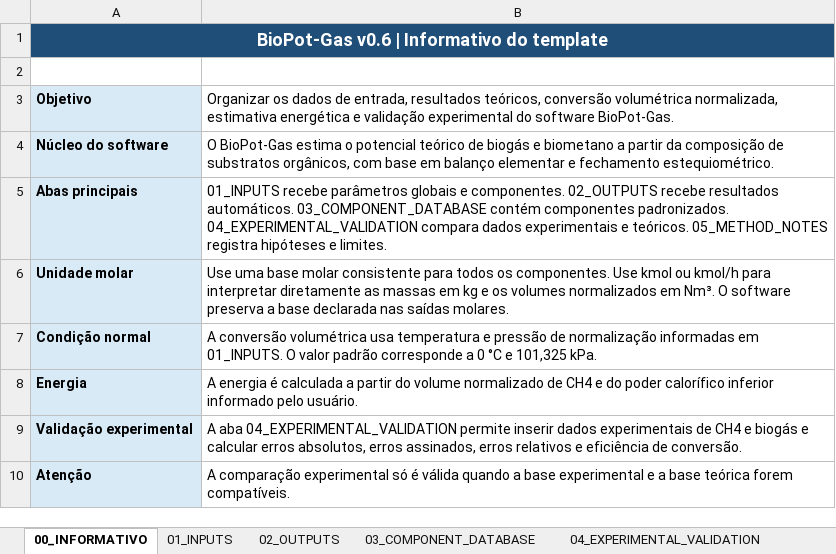
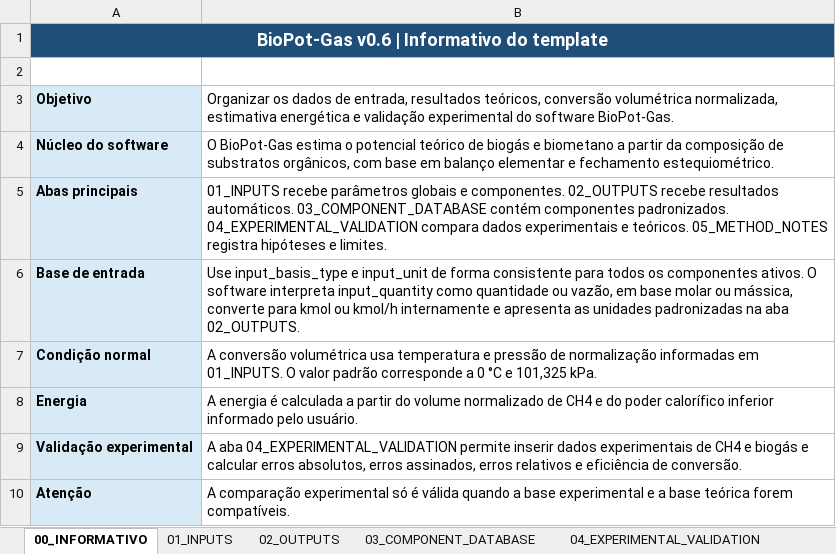
Before and after one commit to EngWanick/software_BioPot-Gas, an Excel workbook: BioPot-Gas_Input_Template_v6_validation_benchmarks.xlsx, sheet 00_INFORMATIVO, drawn as a sheet; values as stored, in another font and other column widths than the file's, no borders; removed rows and columns are numbered as before the commit, all else as after; the diff names each change by its address in the sheet, - before the commit and + after, or states it on an @@ line.

Commit message:
docs: document Excel input bases and output units

```diff
--- a/BioPot-Gas_Input_Template_v6_validation_benchmarks.xlsx (sheet 00_INFORMATIVO)
+++ b/BioPot-Gas_Input_Template_v6_validation_benchmarks.xlsx (sheet 00_INFORMATIVO)
-row 6: Unidade molar | Use uma base molar consistente para todos os componentes. Use kmol ou kmol/h para interpretar diretamente as massas em kg e os volumes normalizados em Nm³. O software preserva a base declarada nas saídas molares.
+row 6: Base de entrada | Use input_basis_type e input_unit de forma consistente para todos os componentes ativos. O software interpreta input_quantity como quantidade ou vazão, em base molar ou mássica, converte para kmol ou kmol/h internamente e apresenta as unidades padronizadas na aba 02_OUTPUTS.
```
Also changed, not shown: sheet 05_METHOD_NOTES, 4 other files.
